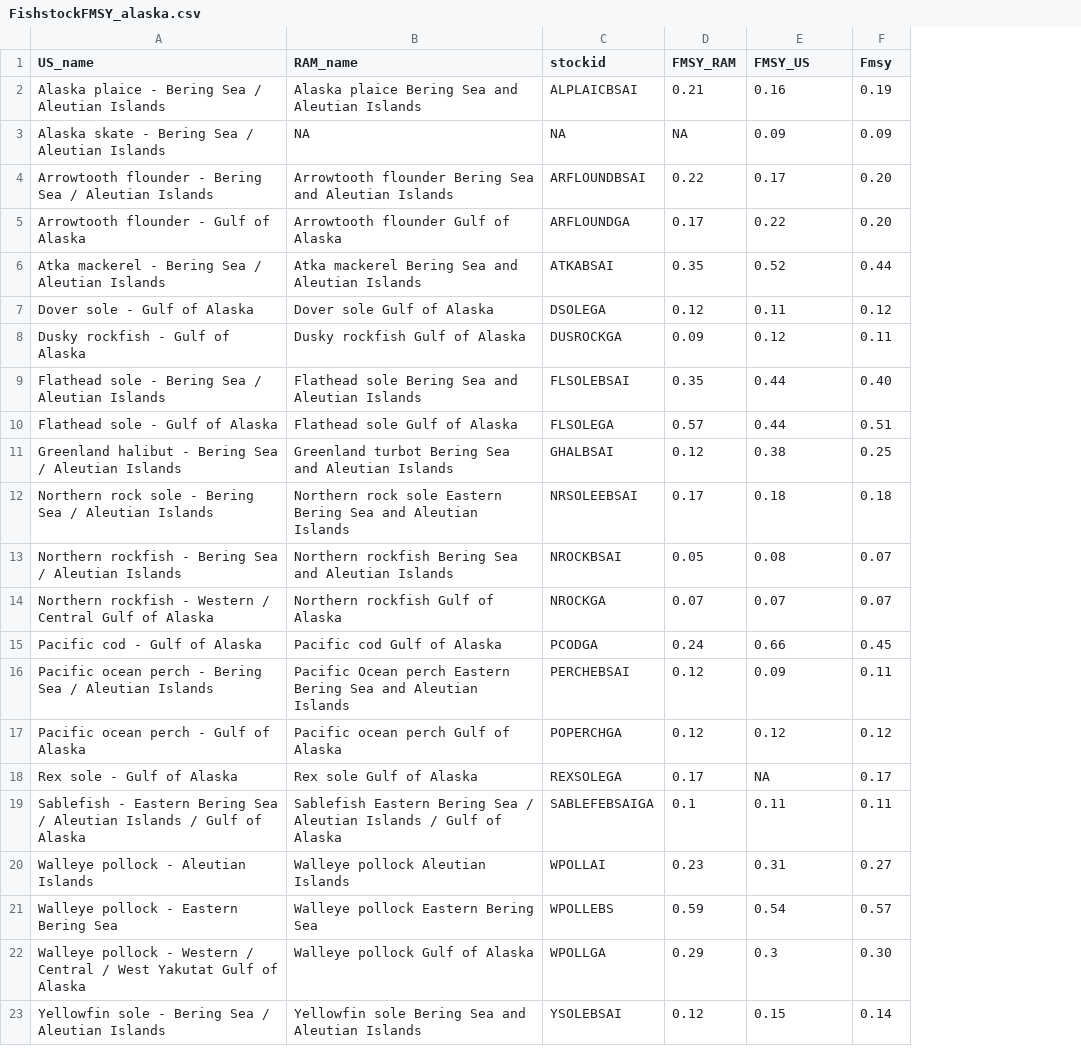
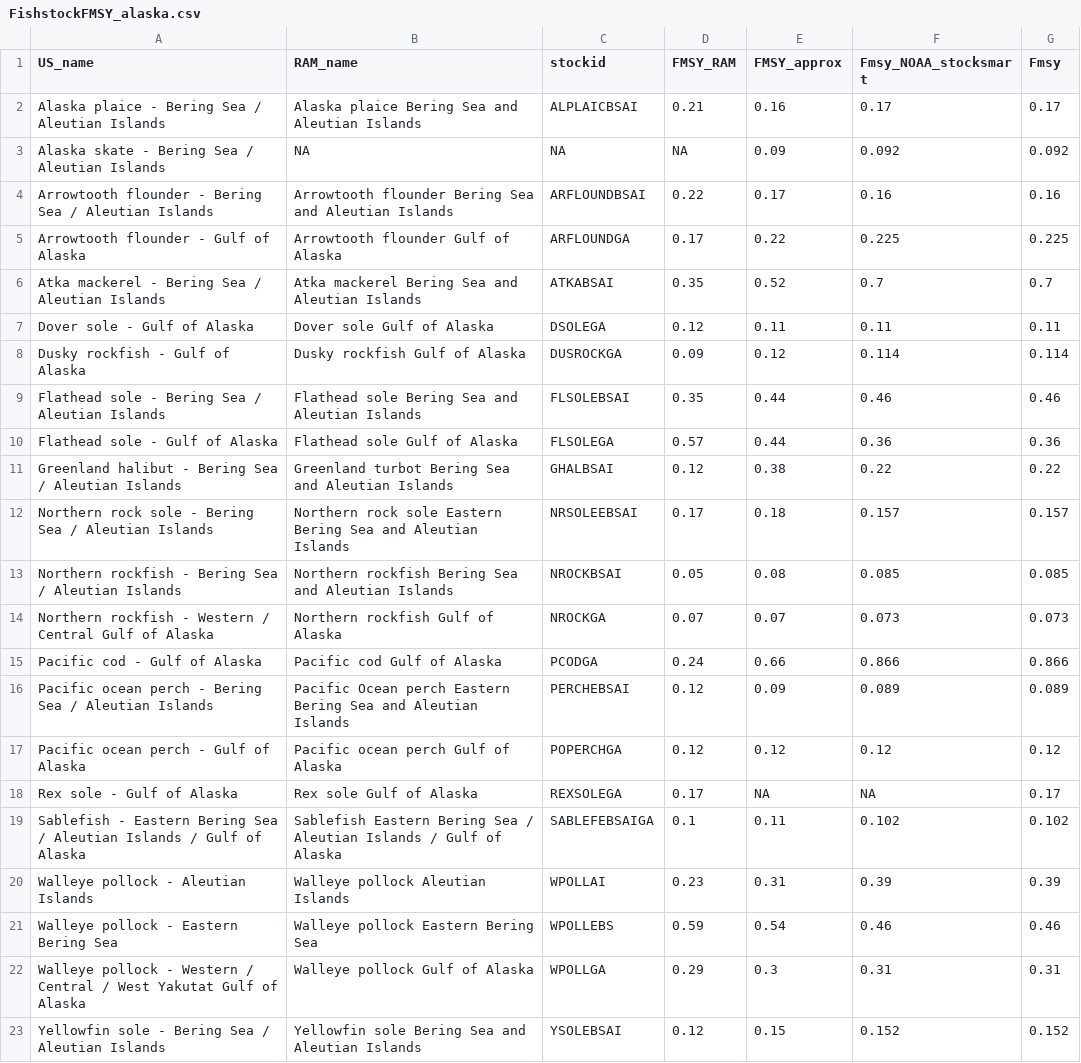
Before and after one commit to Dvandenderen/Regional_fisheries_comparison, a CSV file: Data/NOAA_stocks/FishstockFMSY_alaska.csv, drawn as a sheet; addresses are those after the commit; the diff names each change by its address in the sheet, - before the commit and + after, or states it on an @@ line.

```diff
--- a/Data/NOAA_stocks/FishstockFMSY_alaska.csv
+++ b/Data/NOAA_stocks/FishstockFMSY_alaska.csv
+column F (Fmsy_NOAA_stocksmart), rows 2-23: 0.17 | 0.092 | 0.16 | 0.225 | 0.7 | 0.11 | 0.114 | 0.46 | 0.36 | 0.22 | 0.157 | 0.085 | 0.073 | 0.866 | 0.089 | 0.12 | NA | 0.102 | 0.39 | 0.46 | 0.31 | 0.152
-E1: FMSY_US
+E1: FMSY_approx
-G2 (Fmsy): 0.19
+G2 (Fmsy): 0.17
-G3 (Fmsy): 0.09
+G3 (Fmsy): 0.092
-G4 (Fmsy): 0.20
+G4 (Fmsy): 0.16
-G5 (Fmsy): 0.20
+G5 (Fmsy): 0.225
-G6 (Fmsy): 0.44
+G6 (Fmsy): 0.7
-G7 (Fmsy): 0.12
+G7 (Fmsy): 0.11
-G8 (Fmsy): 0.11
+G8 (Fmsy): 0.114
-G9 (Fmsy): 0.40
+G9 (Fmsy): 0.46
-G10 (Fmsy): 0.51
+G10 (Fmsy): 0.36
-G11 (Fmsy): 0.25
+G11 (Fmsy): 0.22
-G12 (Fmsy): 0.18
+G12 (Fmsy): 0.157
-G13 (Fmsy): 0.07
+G13 (Fmsy): 0.085
-G14 (Fmsy): 0.07
+G14 (Fmsy): 0.073
-G15 (Fmsy): 0.45
+G15 (Fmsy): 0.866
-G16 (Fmsy): 0.11
+G16 (Fmsy): 0.089
-G19 (Fmsy): 0.11
+G19 (Fmsy): 0.102
-G20 (Fmsy): 0.27
+G20 (Fmsy): 0.39
-G21 (Fmsy): 0.57
+G21 (Fmsy): 0.46
-G22 (Fmsy): 0.30
+G22 (Fmsy): 0.31
-G23 (Fmsy): 0.14
+G23 (Fmsy): 0.152
```
Also changed, not shown: Data/NOAA_stocks/FishstockFMSY_NEUS.csv, 21 other files.
